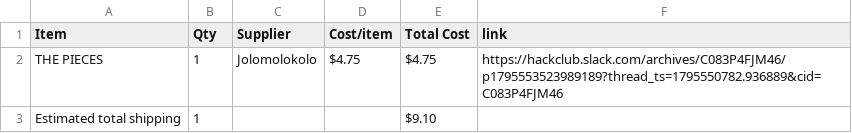
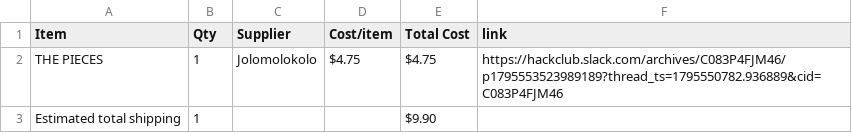
Before and after one commit to kiwo17/escape, a CSV file: BOM.csv, drawn as a sheet.

Commit message:
Sync The escape from Half Life

```diff
--- a/BOM.csv
+++ b/BOM.csv
@@ -2,2 +2,2 @@ Item,Qty,Supplier,Cost/item,Total Cost,link
 THE PIECES,1,Jolomolokolo,$4.75,$4.75,https://hackclub.slack.com/archives/C083P4FJM46/p1795553523989189?thread_ts=1795550782.936889&cid=C083P4FJM46
-Estimated total shipping,1,,,$9.10,
+Estimated total shipping,1,,,$9.90,
```
